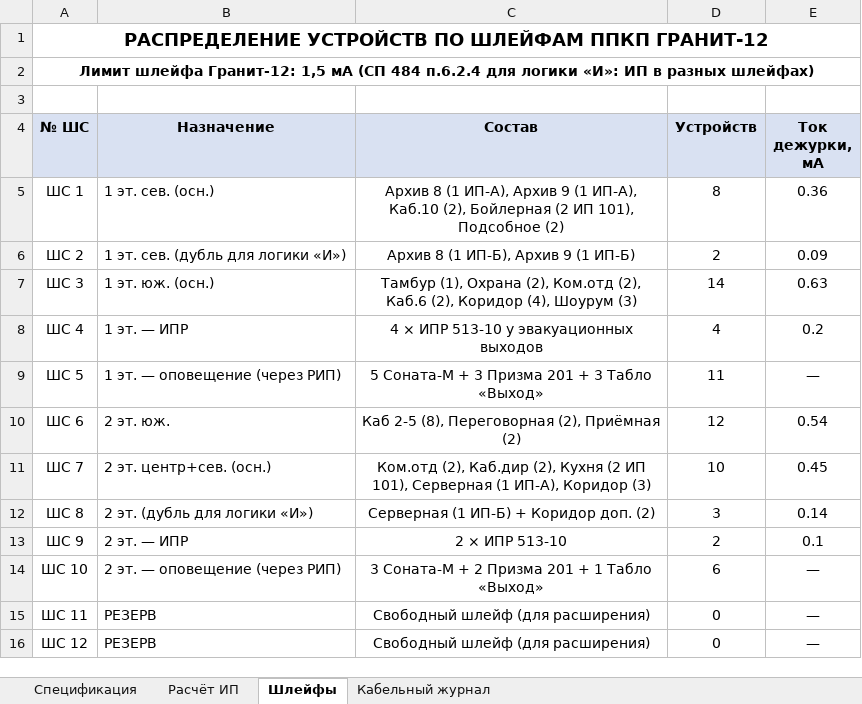
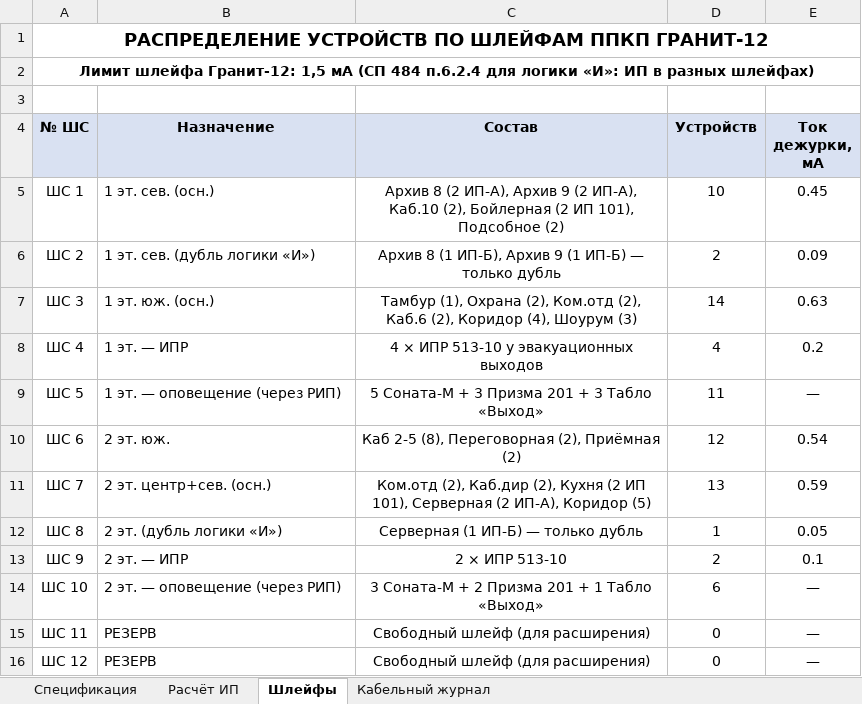
Before and after one commit to hadjimuradlab-collab/project_autocad, an Excel workbook: specification.xlsx, sheet Шлейфы, drawn as a sheet; values as stored, in another font and other column widths than the file's, no borders; the diff names each change by its address in the sheet, - before the commit and + after, or states it on an @@ line.

```diff
--- a/specification.xlsx (sheet Шлейфы)
+++ b/specification.xlsx (sheet Шлейфы)
-C5 (Состав): Архив 8 (1 ИП-А), Архив 9 (1 ИП-А), Каб.10…
+C5 (Состав): Архив 8 (2 ИП-А), Архив 9 (2 ИП-А), Каб.10…
-D5 (Устройств): 8
+D5 (Устройств): 10
-E5 (Ток дежурки, мА): 0.36
+E5 (Ток дежурки, мА): 0.45
-B6 (Назначение): 1 эт. сев. (дубль для логики «И»)
+B6 (Назначение): 1 эт. сев. (дубль логики «И»)
-C6 (Состав): Архив 8 (1 ИП-Б), Архив 9 (1 ИП-Б)
+C6 (Состав): Архив 8 (1 ИП-Б), Архив 9 (1 ИП-Б) — только дубль
-C11 (Состав): …101), Серверная (1 ИП-А), Коридор (3)
+C11 (Состав): …101), Серверная (2 ИП-А), Коридор (5)
-D11 (Устройств): 10
+D11 (Устройств): 13
-E11 (Ток дежурки, мА): 0.45
+E11 (Ток дежурки, мА): 0.59
-B12 (Назначение): 2 эт. (дубль для логики «И»)
+B12 (Назначение): 2 эт. (дубль логики «И»)
-C12 (Состав): Серверная (1 ИП-Б) + Коридор доп. (2)
+C12 (Состав): Серверная (1 ИП-Б) — только дубль
-D12 (Устройств): 3
+D12 (Устройств): 1
-E12 (Ток дежурки, мА): 0.14
+E12 (Ток дежурки, мА): 0.05
```
Also changed, not shown: sheet Кабельный журнал, sheet Расчёт ИП, sheet Спецификация, 7 other files.
